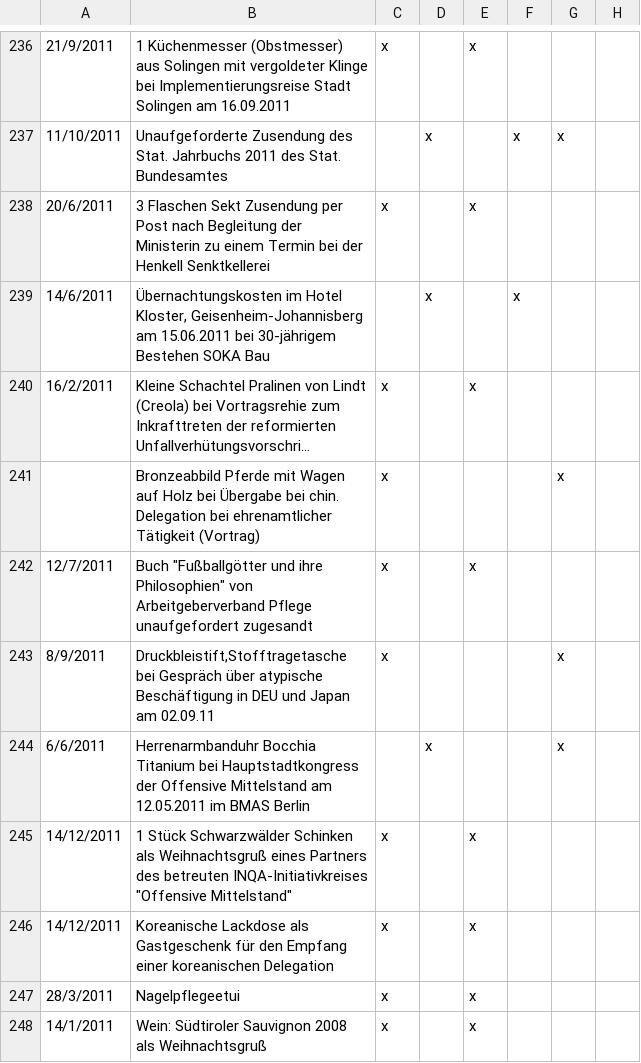
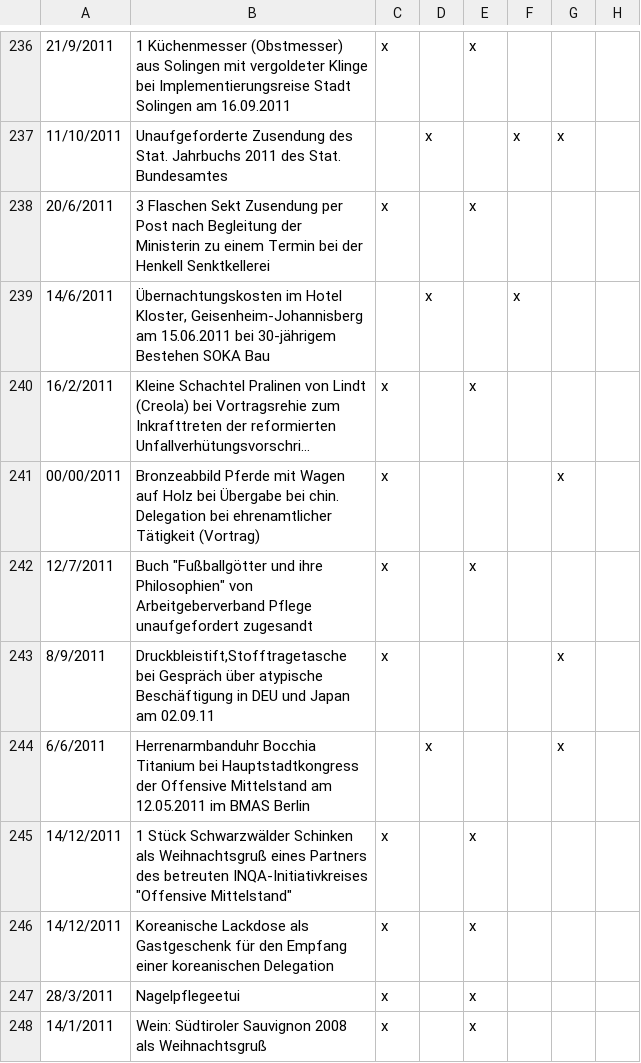
Before and after one commit to catcosmo/geschenkeliste, a CSV file: data/csvTxtPreprocess/BMAS2010-16.csv (was data/done/BMAS2010-16.csv), drawn as a sheet; only a part is shown, gaps mark what is left out; long unchanged cells end in …; the diff names each change by its address in the sheet, - before the commit and + after, or states it on an @@ line.

```diff
--- a/data/done/BMAS2010-16.csv
+++ b/data/csvTxtPreprocess/BMAS2010-16.csv
-A241: (empty)
+A241: 00/00/2011
```
Also changed, not shown: data/csvFinal/aa14.csv, data/csvFinal/bmz.csv, 12 other files.
